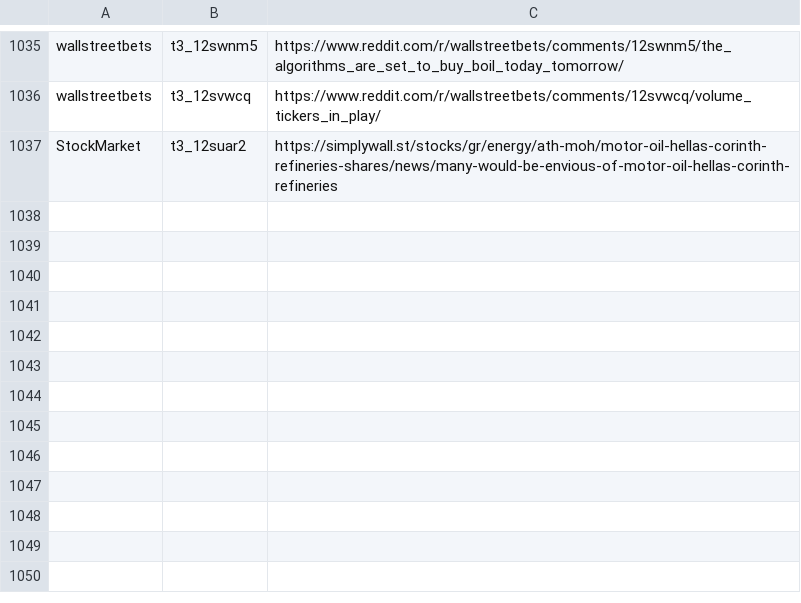
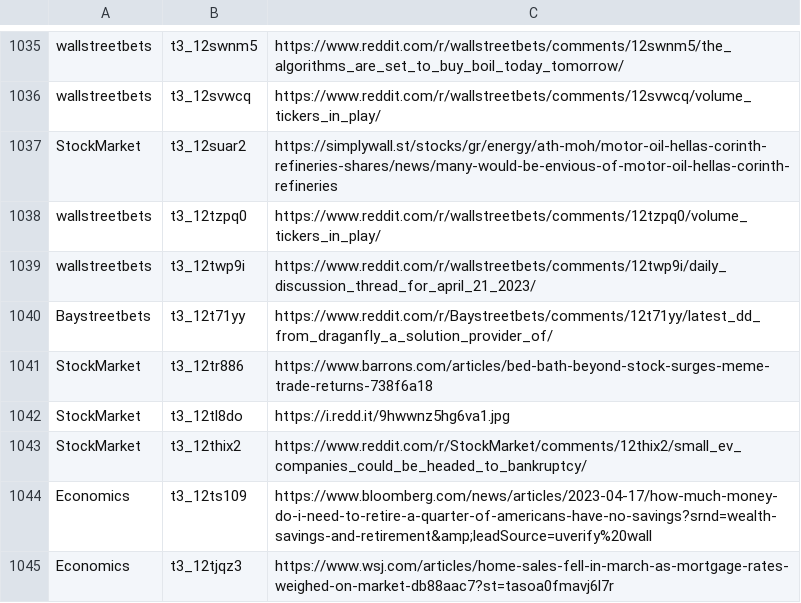
Before and after one commit to dli-invest/stonk_events, a CSV file: data/reddit/reddit_articles.csv, drawn as a sheet; only a part is shown, gaps mark what is left out; the diff names each change by its address in the sheet, - before the commit and + after, or states it on an @@ line.

```diff
--- a/data/reddit/reddit_articles.csv
+++ b/data/reddit/reddit_articles.csv
+row 1038: wallstreetbets | t3_12tzpq0 | https://www.reddit.com/r/wallstreetbets/comments/12tzpq0/volume_tickers_in_play/
+row 1039: wallstreetbets | t3_12twp9i | https://www.reddit.com/r/wallstreetbets/comments/12twp9i/daily_discussion_thread_for_april_21_2023/
+row 1040: Baystreetbets | t3_12t71yy | https://www.reddit.com/r/Baystreetbets/comments/12t71yy/latest_dd_from_draganfly_a_solution_provider_of/
+row 1041: StockMarket | t3_12tr886 | https://www.barrons.com/articles/bed-bath-beyond-stock-surges-meme-trade-returns-738f6a18
+row 1042: StockMarket | t3_12tl8do | https://i.redd.it/9hwwnz5hg6va1.jpg
+row 1043: StockMarket | t3_12thix2 | https://www.reddit.com/r/StockMarket/comments/12thix2/small_ev_companies_could_be_headed_to_bankruptcy/
+row 1044: Economics | t3_12ts109 | https://www.bloomberg.com/news/articles/2023-04-17/how-much-money-do-i-need-to-retire-a-quarter-of-americans-have-no-savings?srnd=wealth-savings-and-retirement&amp;leadSource=uverify%20wall
+row 1045: Economics | t3_12tjqz3 | https://www.wsj.com/articles/home-sales-fell-in-march-as-mortgage-rates-weighed-on-market-db88aac7?st=tasoa0fmavj6l7r
```
Also changed, not shown: 2 other files.
